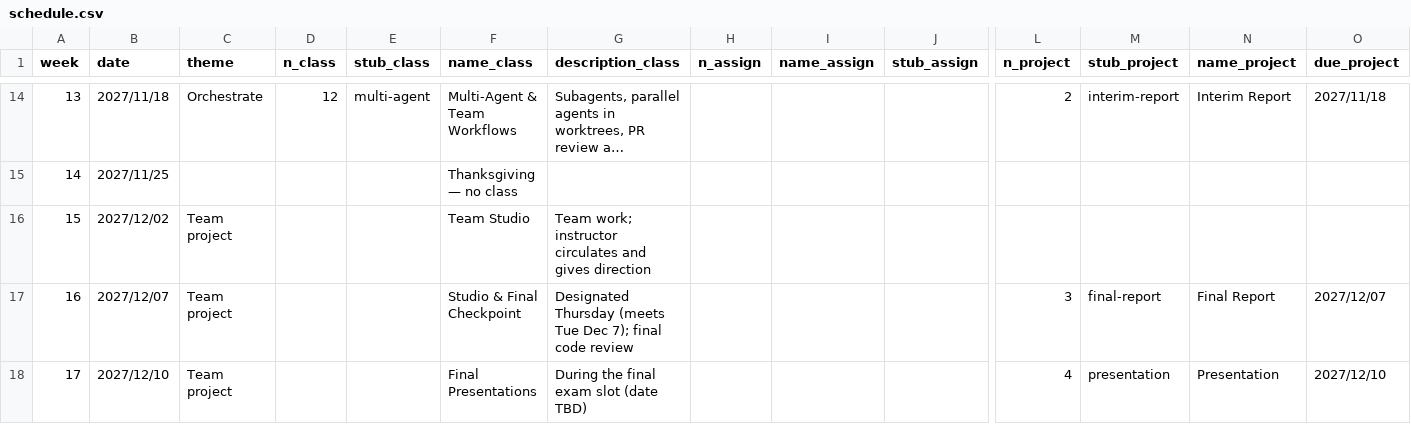
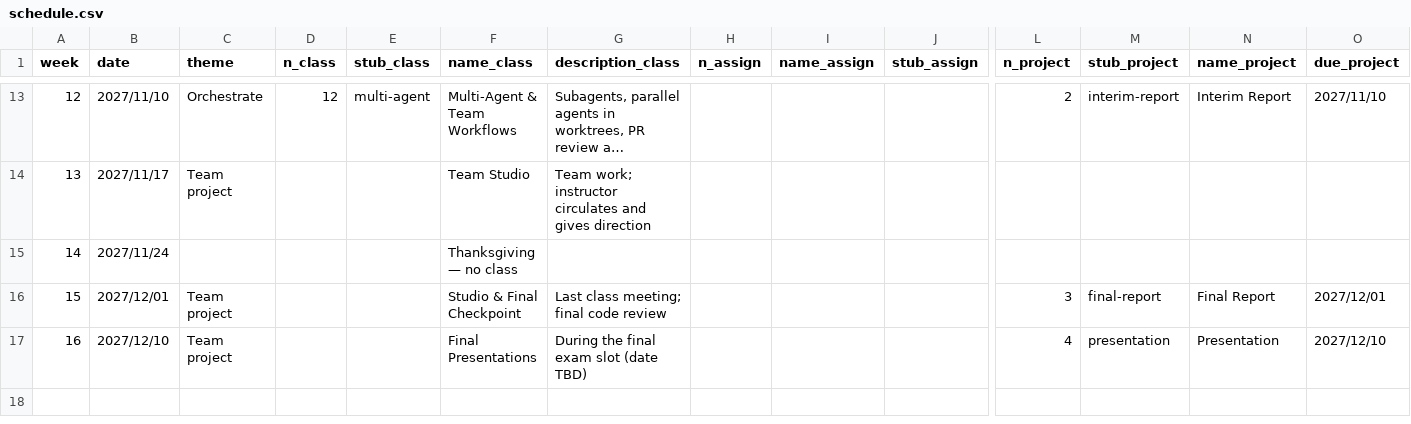
Before and after one commit to jhelvy/intro-to-agentic-engineering, a CSV file: schedule.csv, drawn as a sheet; only a part is shown, gaps mark what is left out; long unchanged cells end in …; removed rows and columns are numbered as before the commit, all else as after; rows hold the shown columns only; the diff covers the shown part only; the diff names each change by its address in the sheet, - before the commit and + after, or states it on an @@ line.

```diff
--- a/schedule.csv
+++ b/schedule.csv
@@ column A (week) renumbered from row 8 down @@
-B13 (date): 2027/11/18
+B13 (date): 2027/11/10
-O13 (due_project): 2027/11/18
+O13 (due_project): 2027/11/10
-row 15: 14 | 2027/11/25 |  |  |  | Thanksgiving — no class
-B14 (date): 2027/12/02
+B14 (date): 2027/11/17
+row 15: 14 | 2027/11/24 |  |  |  | Thanksgiving — no class
-B16 (date): 2027/12/07
+B16 (date): 2027/12/01
-G16 (description_class): Designated Thursday (meets Tue Dec 7); final code…
+G16 (description_class): Last class meeting; final code…
-O16 (due_project): 2027/12/07
+O16 (due_project): 2027/12/01
```
Also changed, not shown: 1 removed row and 30 edited cells elsewhere in this file, 5 other files.
